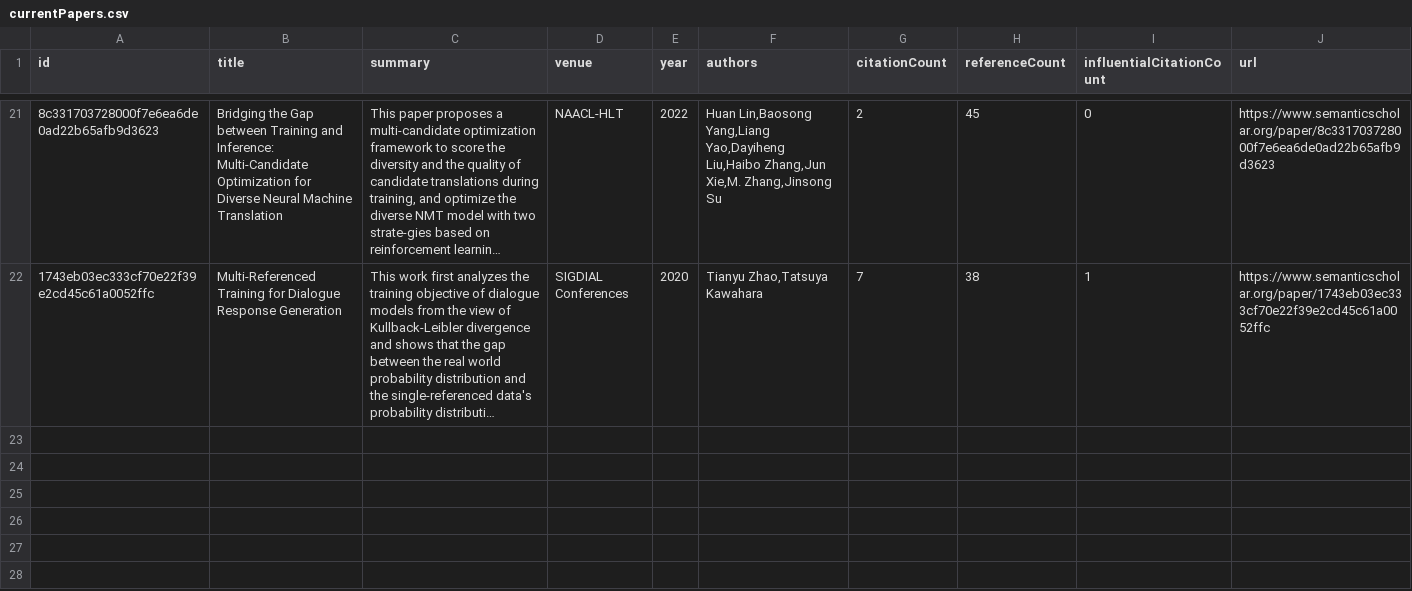
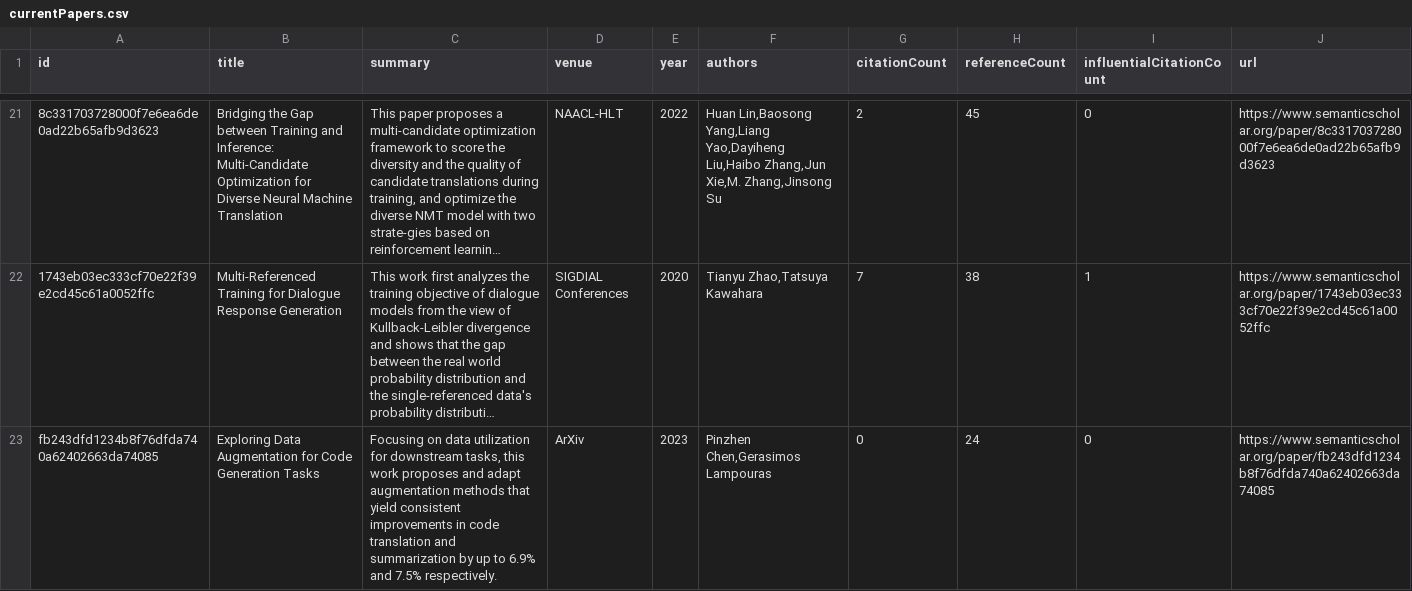
Before and after one commit to avi-jit/SIMOR, a CSV file: data/currentPapers.csv, drawn as a sheet; only a part is shown, gaps mark what is left out; long unchanged cells end in …; the diff names each change by its address in the sheet, - before the commit and + after, or states it on an @@ line.

Commit message:
Add new papers

```diff
--- a/data/currentPapers.csv
+++ b/data/currentPapers.csv
+row 23: fb243dfd1234b8f76dfda740a62402663da74085 | Exploring Data Augmentation for Code Generation Tasks | Focusing on data utilization for downstream tasks, this work proposes and adapt augmentation methods that yield consistent improvements in code translation and summarization by up to 6.9% and 7.5% respectively. | ArXiv | 2023 | Pinzhen Chen,Gerasimos Lampouras | 0 | 24 | 0 | https://www.semanticscholar.org/paper/fb243dfd1234b8f76dfda740a62402663da74085
```
Also changed, not shown: 3 other files.
